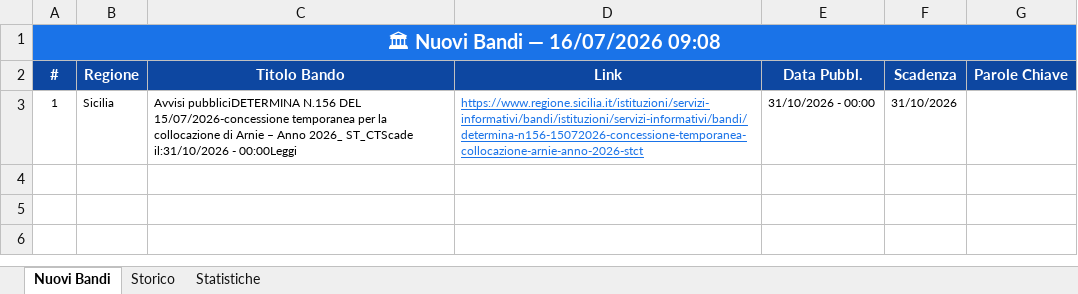
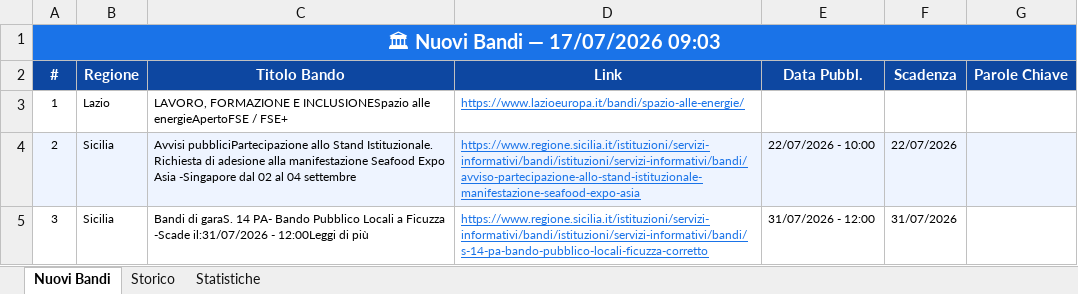
Before and after one commit to cdalvise/bandi-monitor, an Excel workbook: data/bandi_export.xlsx, sheet Nuovi Bandi, drawn as a sheet; values as stored, in another font and other column widths than the file's, no borders; the diff names each change by its address in the sheet, - before the commit and + after, or states it on an @@ line.

```diff
--- a/data/bandi_export.xlsx (sheet Nuovi Bandi)
+++ b/data/bandi_export.xlsx (sheet Nuovi Bandi)
-A1 (#): 🏛 Nuovi Bandi — 16/07/2026 09:08
+A1 (#): 🏛 Nuovi Bandi — 17/07/2026 09:03
-B3 (Regione): Sicilia
+B3 (Regione): Lazio
-C3 (Titolo Bando): Avvisi pubbliciDETERMINA N.156 DEL 15/07/2026-concessione temporanea per la collocazione di Arnie – Anno 2026_ ST_CTScade il:31/10/2026 - 00:00Leggi
+C3 (Titolo Bando): LAVORO, FORMAZIONE E INCLUSIONESpazio alle energieApertoFSE / FSE+
-D3 (Link): https://www.regione.sicilia.it/istituzioni/servizi-informativi/bandi/istituzioni/servizi-informativi/bandi/determina-n156-15072026-concessione-temporanea-collocazione-arnie-anno-2026-stct
+D3 (Link): https://www.lazioeuropa.it/bandi/spazio-alle-energie/
-E3 (Data Pubbl.): 31/10/2026 - 00:00
+E3 (Data Pubbl.): (empty)
-F3 (Scadenza): 31/10/2026
+F3 (Scadenza): (empty)
+row 4: 2 | Sicilia | Avvisi pubbliciPartecipazione allo Stand Istituzionale. Richiesta di adesione alla manifestazione Seafood Expo Asia -Singapore dal 02 al 04 settembre | https://www.regione.sicilia.it/istituzioni/servizi-informativi/bandi/istituzioni/servizi-informativi/bandi/avviso-partecipazione-allo-stand-istituzionale-manifestazione-seafood-expo-asia | 22/07/2026 - 10:00 | 22/07/2026
+row 5: 3 | Sicilia | Bandi di garaS. 14 PA- Bando Pubblico Locali a Ficuzza -Scade il:31/07/2026 - 12:00Leggi di più | https://www.regione.sicilia.it/istituzioni/servizi-informativi/bandi/istituzioni/servizi-informativi/bandi/s-14-pa-bando-pubblico-locali-ficuzza-corretto | 31/07/2026 - 12:00 | 31/07/2026
```
Also changed, not shown: sheet Storico, sheet Statistiche, 1 other file.
